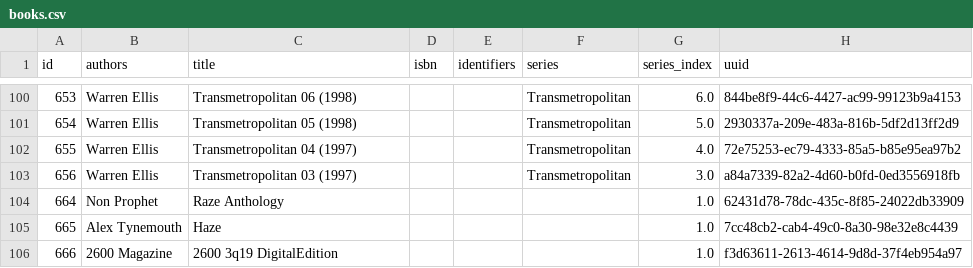
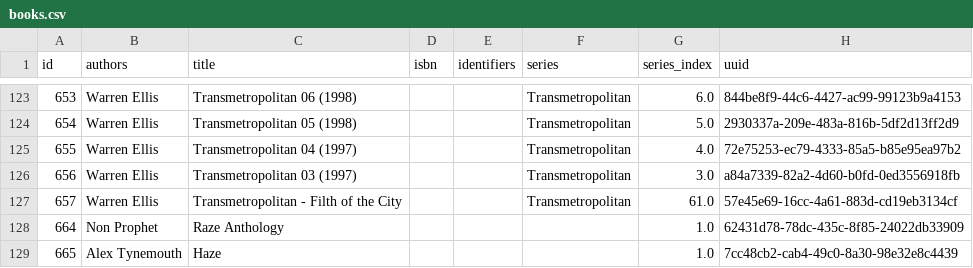
Before and after one commit to kevinisageek/kevinisageek.org, a CSV file: content/media/library/books.csv, drawn as a sheet; only a part is shown, gaps mark what is left out; the shorter side is filled out with more unchanged rows; the diff covers the shown part only.

```diff
--- a/content/media/library/books.csv
+++ b/content/media/library/books.csv
@@ -103,2 +126,3 @@
 "656","Warren Ellis","Transmetropolitan 03 (1997)","","","Transmetropolitan","3.0","a84a7339-82a2-4d60-b0fd-0ed3556918fb"
+"657","Warren Ellis","Transmetropolitan - Filth of the City","","","Transmetropolitan","61.0","57e45e69-16cc-4a61-883d-cd19eb3134cf"
 "664","Non Prophet","Raze Anthology","","","","1.0","62431d78-78dc-435c-8f85-24022db33909"
```
Also changed, not shown: 23 added rows elsewhere in this file, 1 other file.
